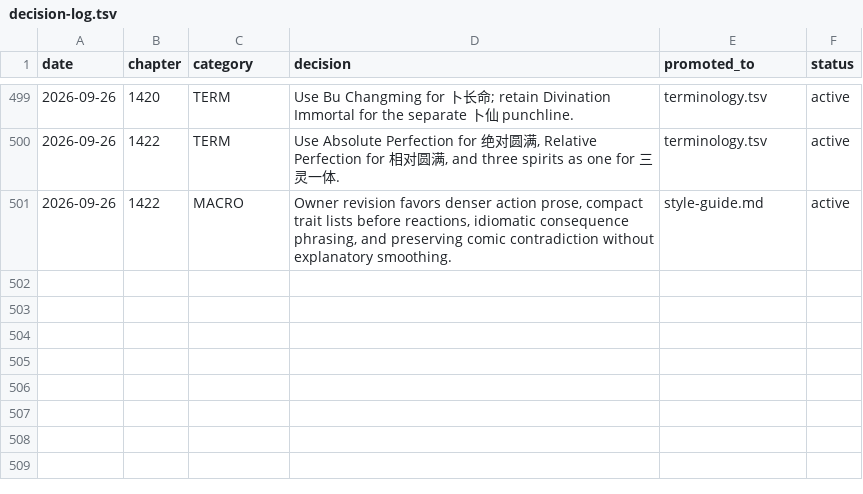
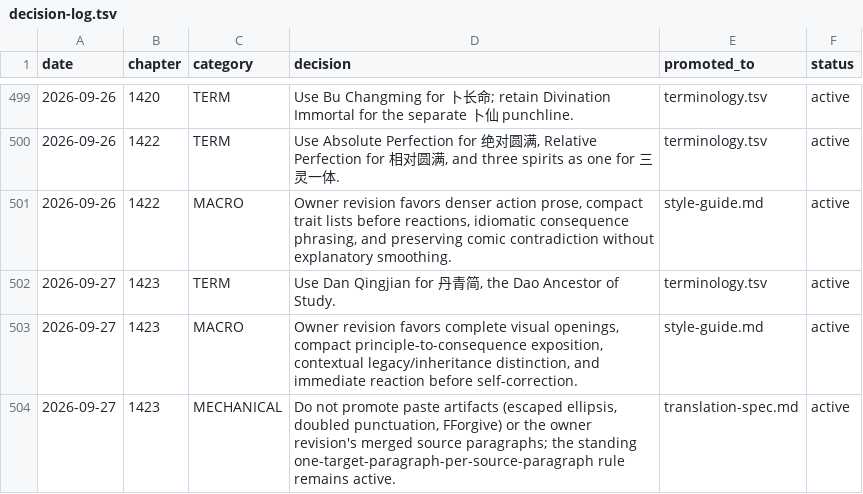
Before and after one commit to RoyUnconquerable/Translation, a TSV file: chatgpt/reference/decision-log.tsv, drawn as a sheet; only a part is shown, gaps mark what is left out.

Commit message:
Record Chapter 1423 owner revision

```diff
--- a/chatgpt/reference/decision-log.tsv
+++ b/chatgpt/reference/decision-log.tsv
@@ -501 +501,4 @@ date	chapter	category	decision	promoted_to	status
 2026-09-26	1422	MACRO	Owner revision favors denser action prose, compact trait lists before reactions, idiomatic consequence phrasing, and preserving comic contradiction without explanatory smoothing.	style-guide.md	active
+2026-09-27	1423	TERM	Use Dan Qingjian for 丹青简, the Dao Ancestor of Study.	terminology.tsv	active
+2026-09-27	1423	MACRO	Owner revision favors complete visual openings, compact principle-to-consequence exposition, contextual legacy/inheritance distinction, and immediate reaction before self-correction.	style-guide.md	active
+2026-09-27	1423	MECHANICAL	Do not promote paste artifacts (escaped ellipsis, doubled punctuation, FForgive) or the owner revision's merged source paragraphs; the standing one-target-paragraph-per-source-paragraph rule remains active.	translation-spec.md	active
```
Also changed, not shown: chatgpt/chapters/ledger.tsv, chatgpt/glossary/terminology.tsv, 3 other files.
